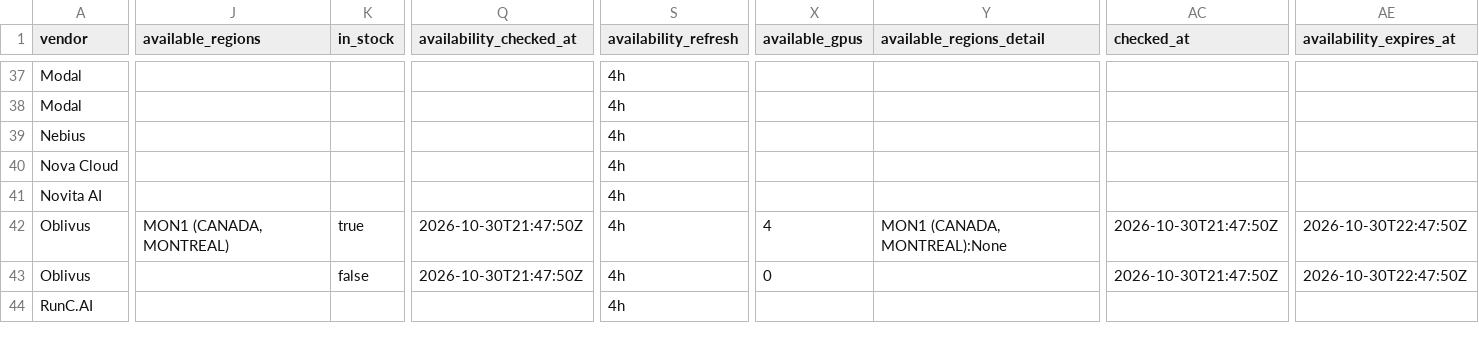
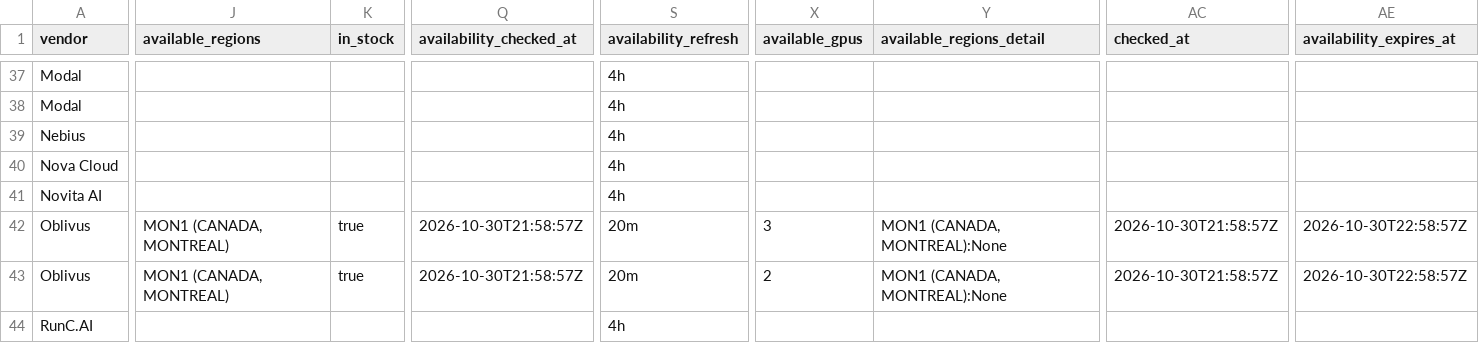
Before and after one commit to connormatthewdouglas/agent-work-stack-deals, a CSV file: latest/feed_enriched_v2_latest.csv, drawn as a sheet; only a part is shown, gaps mark what is left out; the diff covers the shown part only; the diff names each change by its address in the sheet, - before the commit and + after, or states it on an @@ line.

Commit message:
scout snapshot 2026-10-30T22:00:07Z gen 20261030T220007Z-b14d7e31

```diff
--- a/latest/feed_enriched_v2_latest.csv
+++ b/latest/feed_enriched_v2_latest.csv
-Q42:Q43 (availability_checked_at): 2026-10-30T21:47:50Z
+Q42:Q43 (availability_checked_at): 2026-10-30T21:58:57Z
-S42:S43 (availability_refresh): 4h
+S42:S43 (availability_refresh): 20m
-X42 (available_gpus): 4
+X42 (available_gpus): 3
-AC42:AC43 (checked_at): 2026-10-30T21:47:50Z
+AC42:AC43 (checked_at): 2026-10-30T21:58:57Z
-AE42:AE43 (availability_expires_at): 2026-10-30T22:47:50Z
+AE42:AE43 (availability_expires_at): 2026-10-30T22:58:57Z
-J43 (available_regions): (empty)
+J43 (available_regions): MON1 (CANADA, MONTREAL)
-K43 (in_stock): false
+K43 (in_stock): true
-X43 (available_gpus): 0
+X43 (available_gpus): 2
-Y43 (available_regions_detail): (empty)
+Y43 (available_regions_detail): MON1 (CANADA, MONTREAL):None
```
Also changed, not shown: 128 edited cells elsewhere in this file, latest/availability_v2_latest.csv, 3 other files.
